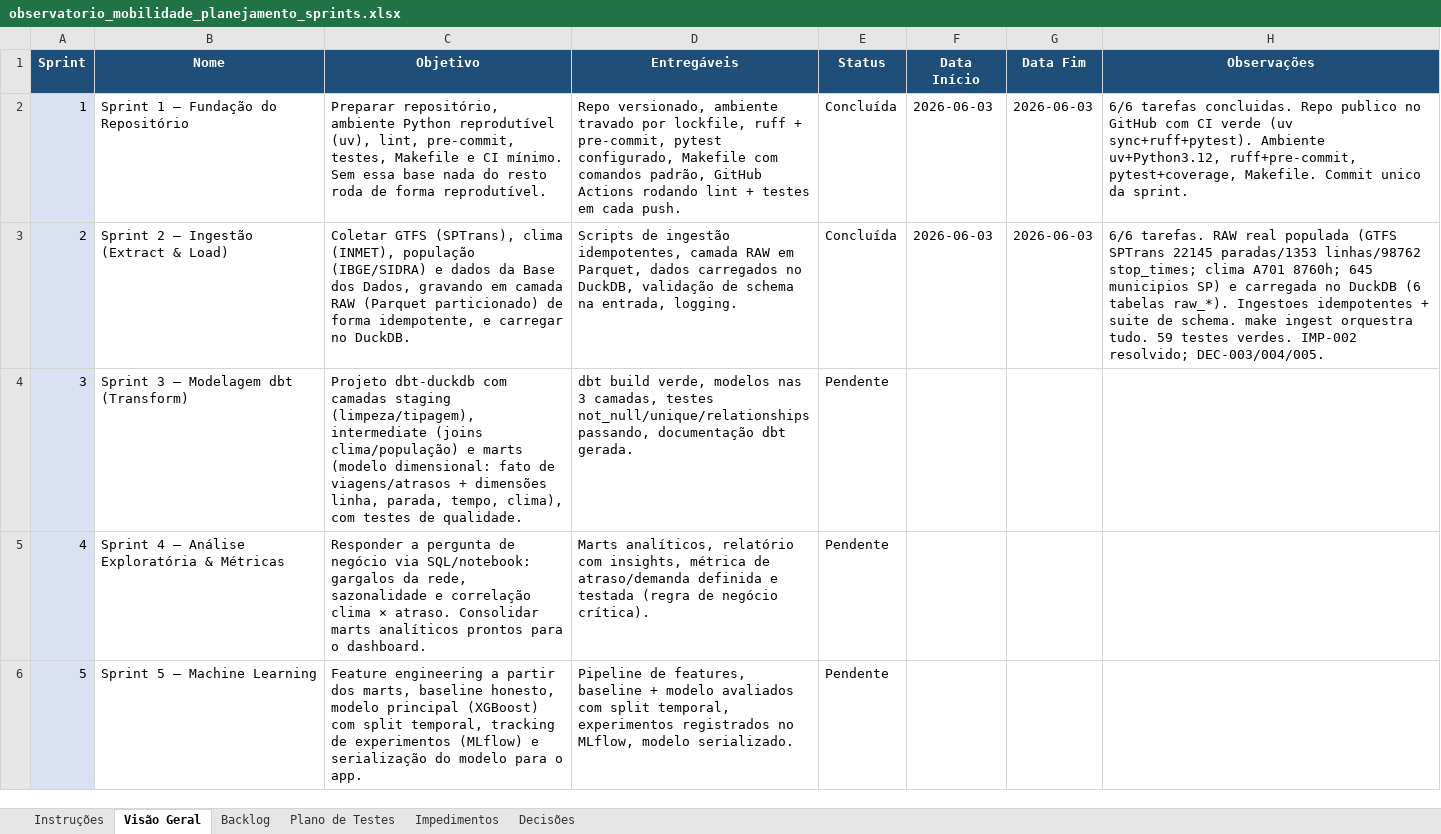
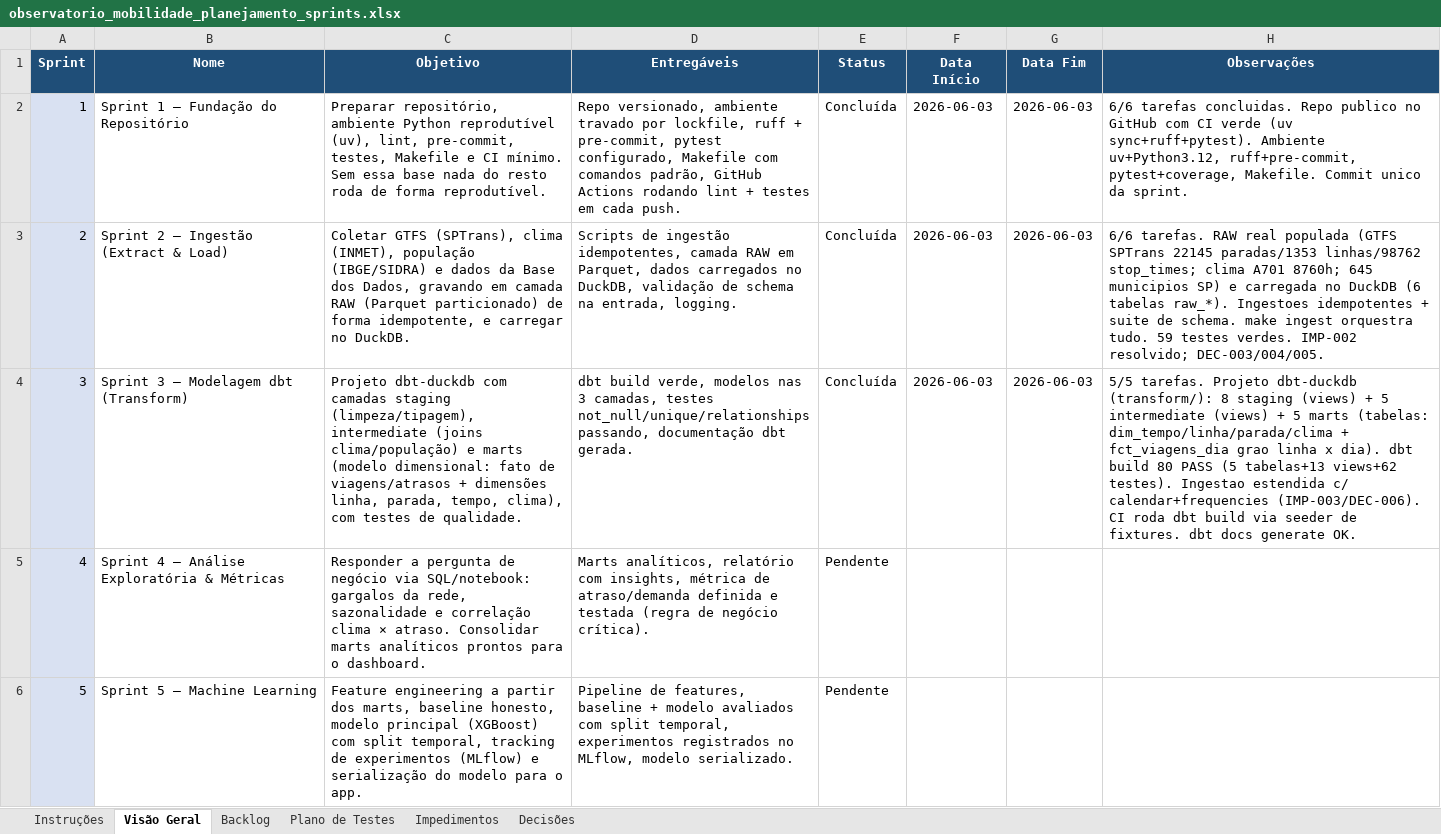
Before and after one commit to TatianaCalixto/observatorio-mobilidade, an Excel workbook: observatorio_mobilidade_planejamento_sprints.xlsx, sheet Visão Geral, drawn as a sheet; only a part is shown; values as stored, in another font and other column widths than the file's, no borders; the diff names each change by its address in the sheet, - before the commit and + after, or states it on an @@ line.

```diff
--- a/observatorio_mobilidade_planejamento_sprints.xlsx (sheet Visão Geral)
+++ b/observatorio_mobilidade_planejamento_sprints.xlsx (sheet Visão Geral)
-E4 (Status): Pendente
+E4 (Status): Concluída
-F4 (Data Início): (empty)
+F4 (Data Início): 2026-06-03
-G4 (Data Fim): (empty)
+G4 (Data Fim): 2026-06-03
-H4 (Observações): (empty)
+H4 (Observações): 5/5 tarefas. Projeto dbt-duckdb (transform/): 8 staging (views) + 5 intermediate (views) + 5 marts (tabelas: dim_tempo/linha/parada/clima + fct_viagens_dia grao linha x dia). dbt build 80 PASS (5 tabelas+13 views+62 testes). Ingestao estendida c/ calendar+frequencies (IMP-003/DEC-006). CI roda dbt build via seeder de fixtures. dbt docs generate OK.
```
Also changed, not shown: sheet Backlog, sheet Plano de Testes, sheet Impedimentos, sheet Decisões, 39 other files.
